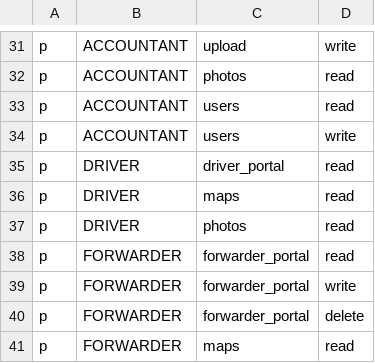
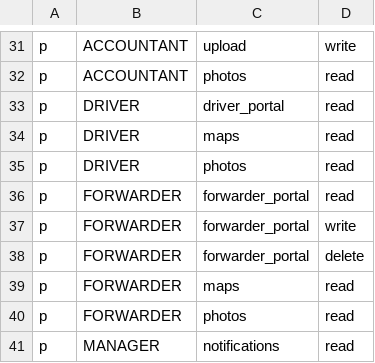
Before and after one commit to 4rankng/silversea, a CSV file: backend/src/casbin/policy.csv, drawn as a sheet; only a part is shown, gaps mark what is left out; the shorter side is filled out with more unchanged rows.

```diff
--- a/backend/src/casbin/policy.csv
+++ b/backend/src/casbin/policy.csv
@@ -32,4 +32,2 @@ p, ACCOUNTANT, upload, write
 p, ACCOUNTANT, photos, read
-p, ACCOUNTANT, users, read
-p, ACCOUNTANT, users, write
 p, DRIVER, driver_portal, read
```
Also changed, not shown: 12 other files.
